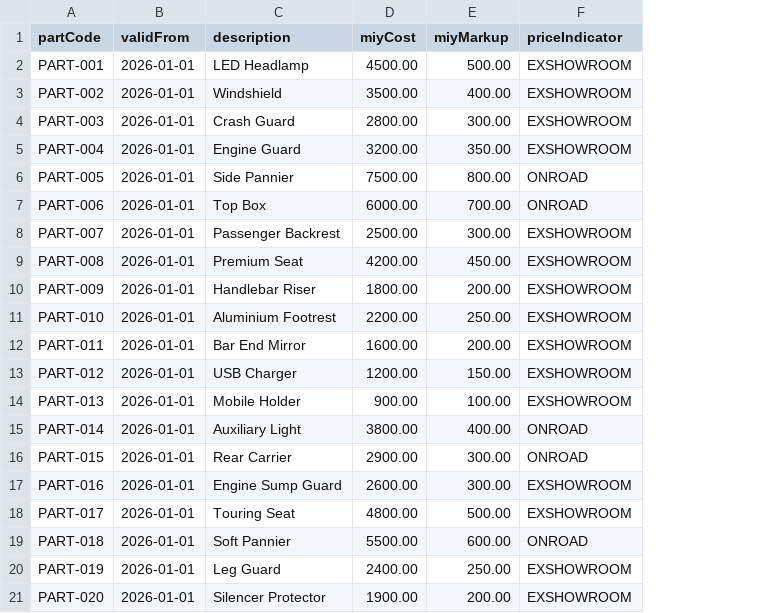
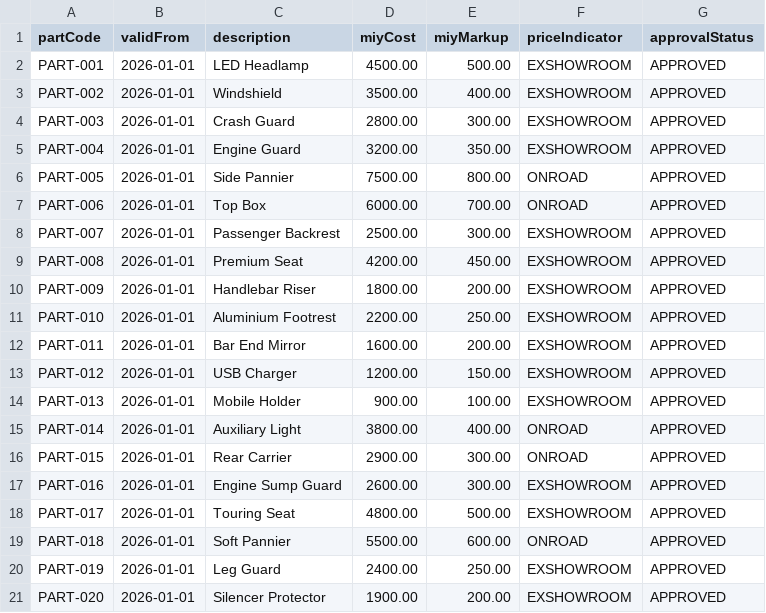
Before and after one commit to Vishalini0808/Vehicle_Pricing_Automation, a CSV file: db/data/vehicle.db-Parts.csv, drawn as a sheet; the diff names each change by its address in the sheet, - before the commit and + after, or states it on an @@ line.

```diff
--- a/db/data/vehicle.db-Parts.csv
+++ b/db/data/vehicle.db-Parts.csv
+column G (approvalStatus), rows 2-21: all APPROVED
```
Also changed, not shown: db/data/vehicle.db-MTOConfigurationParts.csv, db/data/vehicle.db-MTOConfigurations.csv, 4 other files.
